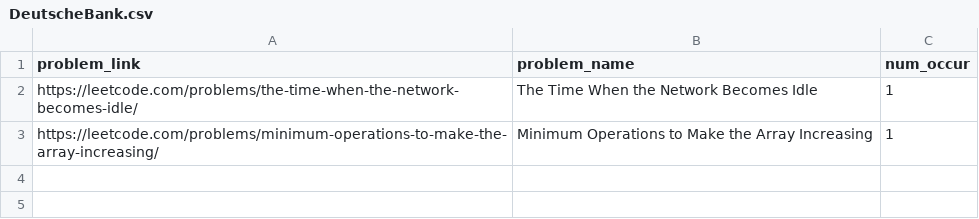
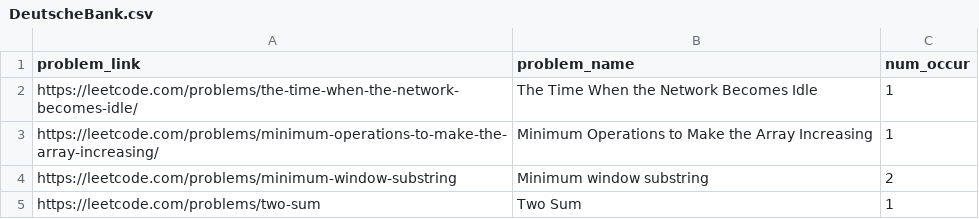
Before and after one commit to adiv1kram/PrepSmart_ChromeExtension, a CSV file: companies/DeutscheBank.csv, drawn as a sheet; the diff names each change by its address in the sheet, - before the commit and + after, or states it on an @@ line.

```diff
--- a/companies/DeutscheBank.csv
+++ b/companies/DeutscheBank.csv
+row 4: https://leetcode.com/problems/minimum-window-substring | Minimum window substring | 2
+row 5: https://leetcode.com/problems/two-sum | Two Sum | 1
```
